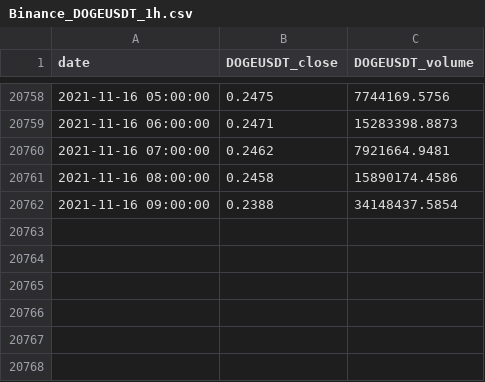
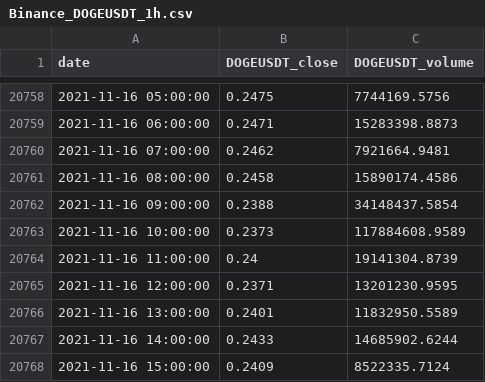
Before and after one commit to csand83/crypto-bot, a CSV file: data/Binance_DOGEUSDT_1h.csv, drawn as a sheet; only a part is shown, gaps mark what is left out.

Commit message:
Data update by RPi

```diff
--- a/data/Binance_DOGEUSDT_1h.csv
+++ b/data/Binance_DOGEUSDT_1h.csv
@@ -20762 +20762,7 @@ date,DOGEUSDT_close,DOGEUSDT_volume
 2021-11-16 09:00:00,0.2388,34148437.5854
+2021-11-16 10:00:00,0.2373,117884608.9589
+2021-11-16 11:00:00,0.24,19141304.8739
+2021-11-16 12:00:00,0.2371,13201230.9595
+2021-11-16 13:00:00,0.2401,11832950.5589
+2021-11-16 14:00:00,0.2433,14685902.6244
+2021-11-16 15:00:00,0.2409,8522335.7124
```
Also changed, not shown: data/Binance_BCHUSDT_1h.csv, data/Binance_DASHUSDT_1h.csv, 12 other files.
